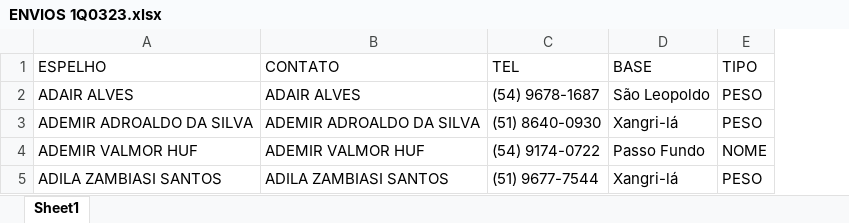
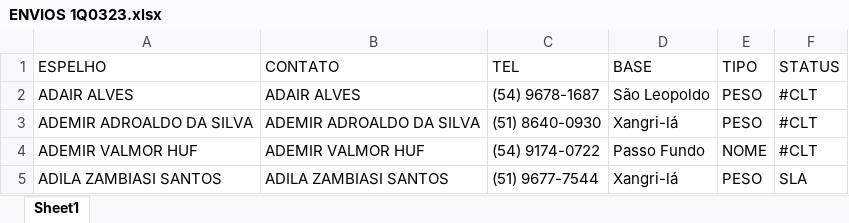
Before and after one commit to MisaelJob/Sistema-E-log, an Excel workbook: Relatorios/ENVIOS 1Q0323.xlsx, sheet Sheet1, drawn as a sheet; values as stored, in another font and other column widths than the file's, no borders; the diff names each change by its address in the sheet, - before the commit and + after, or states it on an @@ line.

```diff
--- a/Relatorios/ENVIOS 1Q0323.xlsx (sheet Sheet1)
+++ b/Relatorios/ENVIOS 1Q0323.xlsx (sheet Sheet1)
+column F (STATUS), rows 2-5: #CLT | #CLT | #CLT | SLA
```
Also changed, not shown: Relatorios/ENVIOS 1Q0323 - Copia.xlsx, 22 other files.
